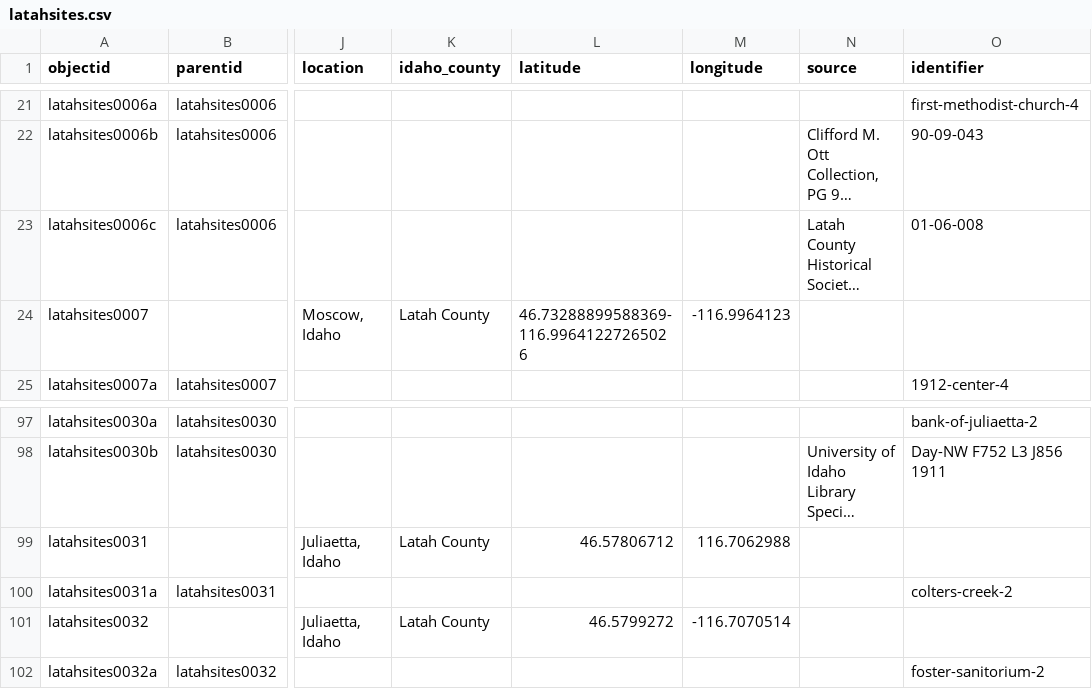
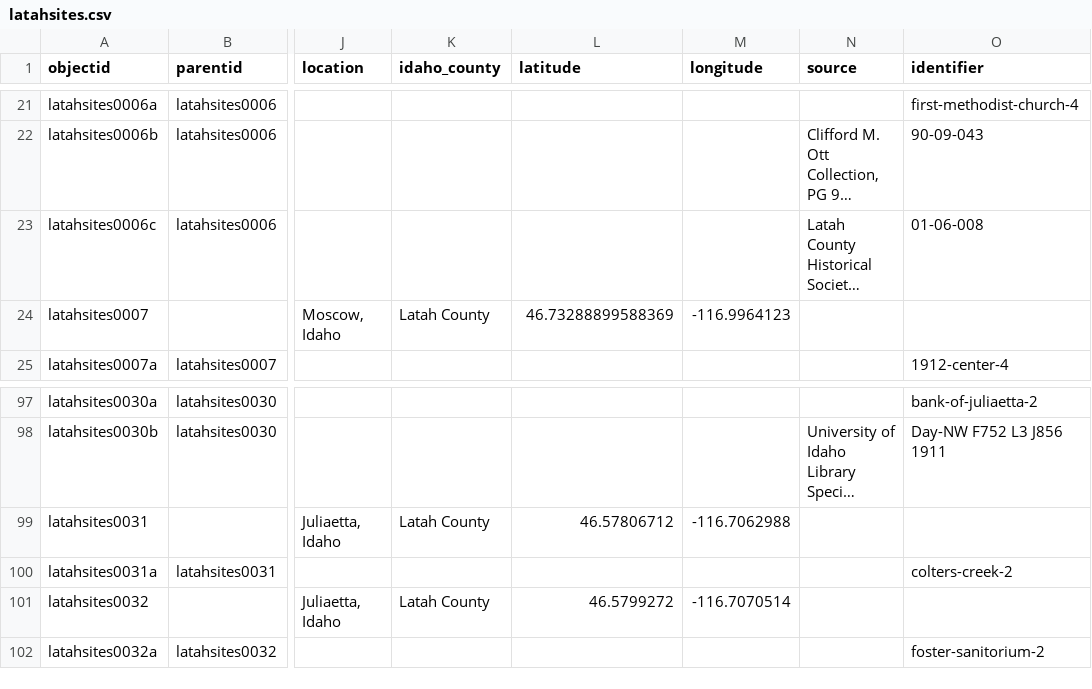
Before and after one commit to uidaholib/base-digital-collections-template, a CSV file: _data/latahsites.csv, drawn as a sheet; only a part is shown, gaps mark what is left out; long unchanged cells end in …; the diff names each change by its address in the sheet, - before the commit and + after, or states it on an @@ line.

Commit message:
fix lat/longs

```diff
--- a/_data/latahsites.csv
+++ b/_data/latahsites.csv
-L24 (latitude): 46.73288899588369-116.99641227265026
+L24 (latitude): 46.73288899588369
-M99 (longitude): 116.7062988
+M99 (longitude): -116.7062988
```
